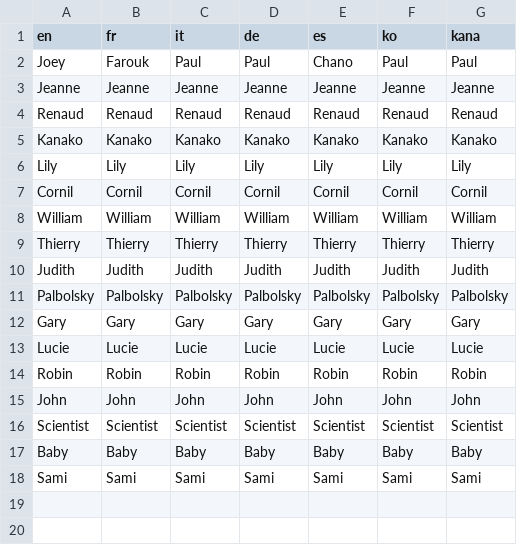
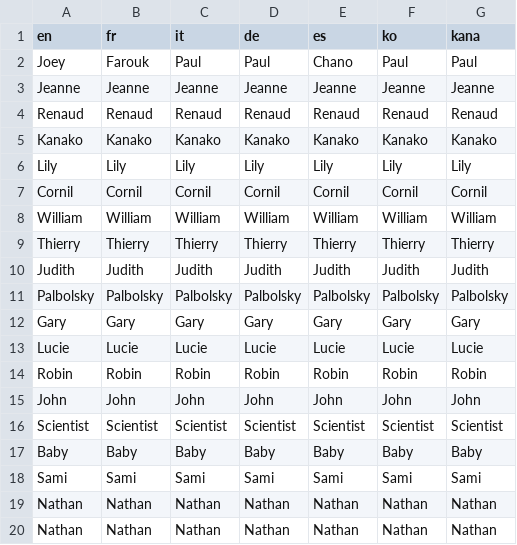
Before and after one commit to argentclover/Pokemon-Jelq-Edition, a CSV file: Data/Text/Dialogs/100062.csv, drawn as a sheet.

```diff
--- a/Data/Text/Dialogs/100062.csv
+++ b/Data/Text/Dialogs/100062.csv
@@ -18 +18,3 @@ Baby,Baby,Baby,Baby,Baby,Baby,Baby
 Sami,Sami,Sami,Sami,Sami,Sami,Sami
+Nathan,Nathan,Nathan,Nathan,Nathan,Nathan,Nathan
+Nathan,Nathan,Nathan,Nathan,Nathan,Nathan,Nathan
```
Also changed, not shown: Data/Text/Dialogs/100029.csv, Data/Text/Dialogs/100047.csv, 54 other files.
